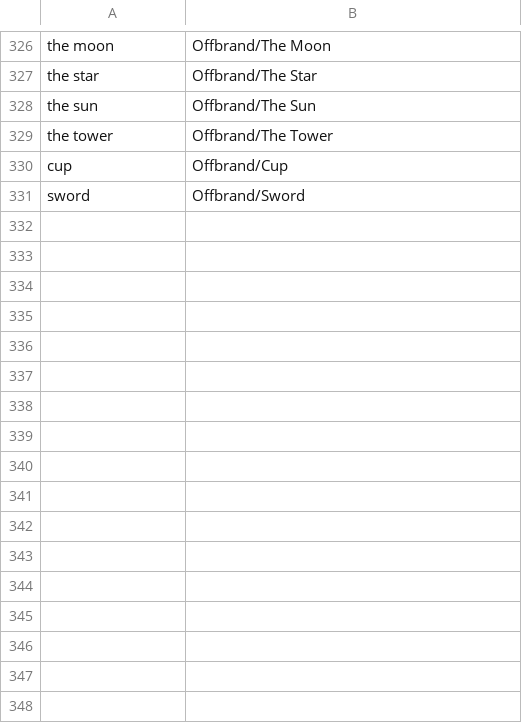
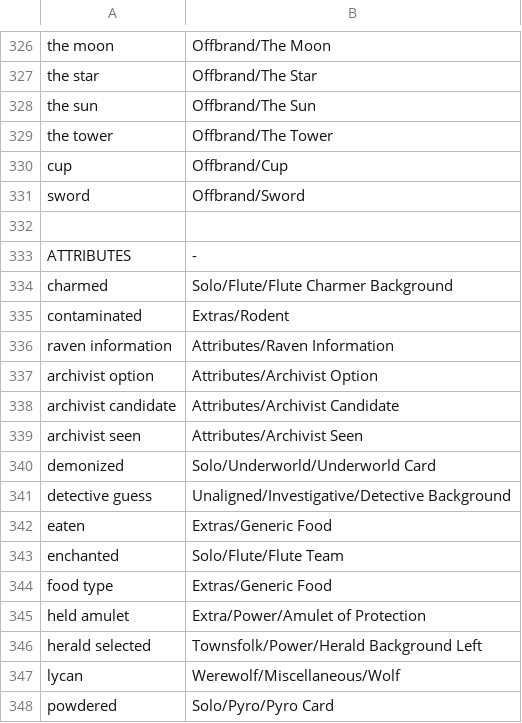
Before and after one commit to WerewolvesRevamped/Werewolves-Icons, a CSV file: replacements.csv, drawn as a sheet; only a part is shown, gaps mark what is left out.

Commit message:
Attributes

```diff
--- a/replacements.csv
+++ b/replacements.csv
@@ -331 +331,18 @@ cup,Offbrand/Cup
 sword,Offbrand/Sword
+
+ATTRIBUTES,-
+charmed,Solo/Flute/Flute Charmer Background
+contaminated,Extras/Rodent
+raven information,Attributes/Raven Information
+archivist option,Attributes/Archivist Option
+archivist candidate,Attributes/Archivist Candidate
+archivist seen,Attributes/Archivist Seen
+demonized,Solo/Underworld/Underworld Card
+detective guess,Unaligned/Investigative/Detective Background
+eaten,Extras/Generic Food
+enchanted,Solo/Flute/Flute Team
+food type,Extras/Generic Food
+held amulet,Extra/Power/Amulet of Protection
+herald selected,Townsfolk/Power/Herald Background Left
+lycan,Werewolf/Miscellaneous/Wolf
+powdered,Solo/Pyro/Pyro Card
```
Also changed, not shown: 4 other files.
